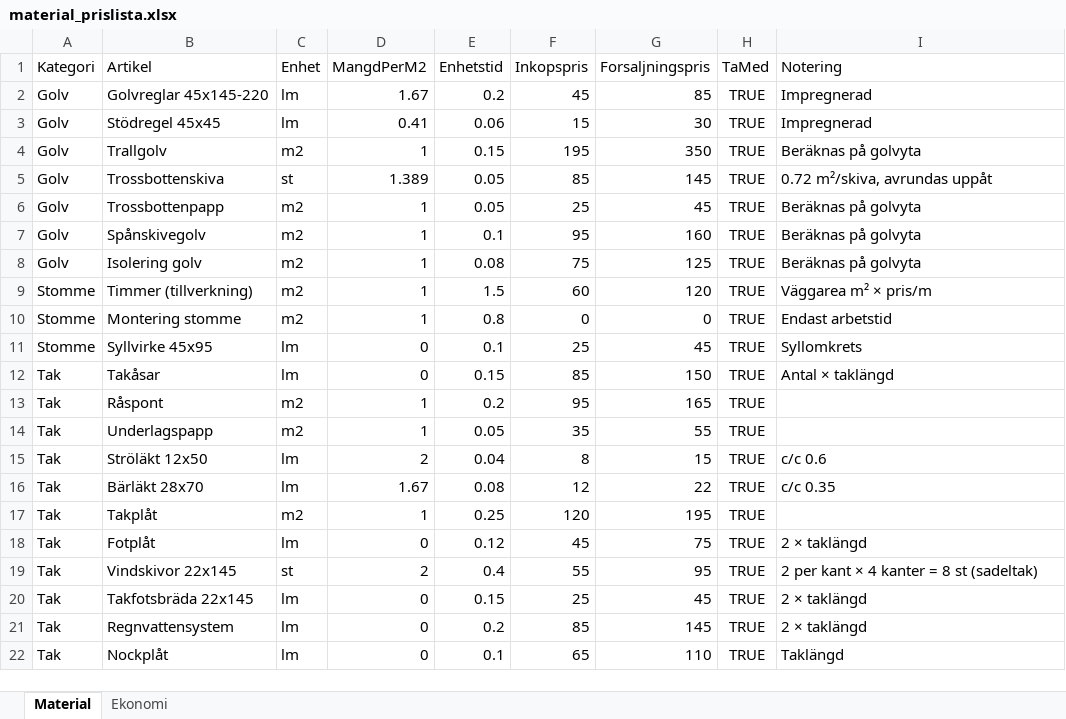
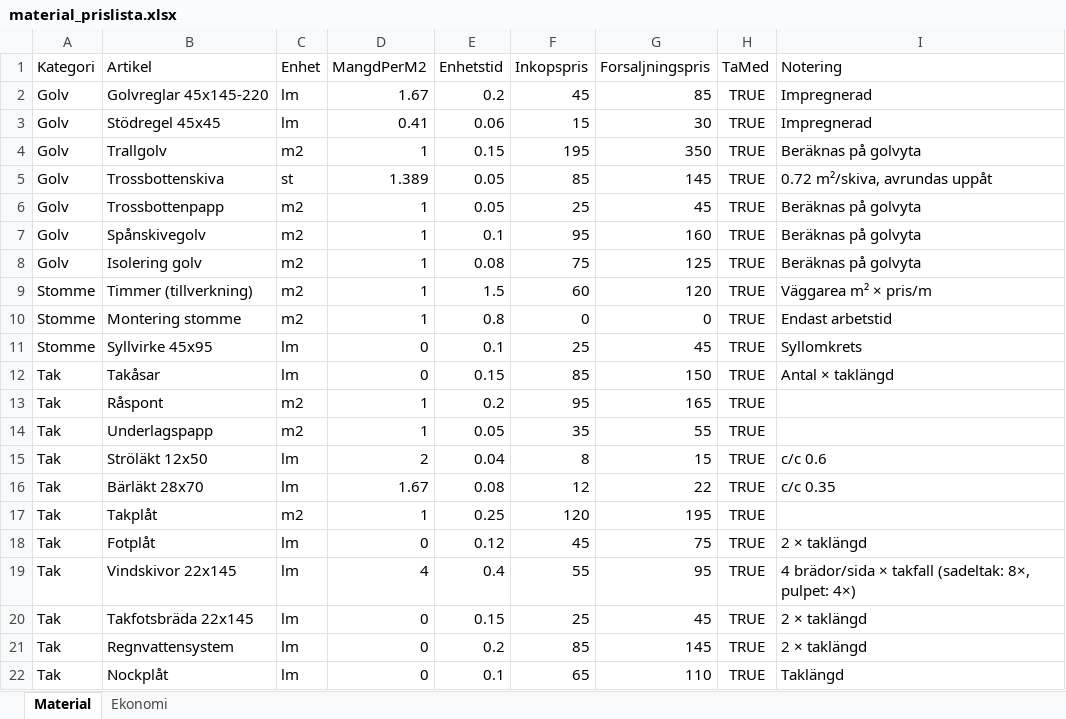
Before and after one commit to rogge12/timmerhus-kalkyl, an Excel workbook: public/material_prislista.xlsx, sheet Material, drawn as a sheet; values as stored, in another font and other column widths than the file's, no borders; the diff names each change by its address in the sheet, - before the commit and + after, or states it on an @@ line.

Commit message:
Vindskivor: MangdPerM2 = antal brädor per sida, beräknas som (brädor × sidor × takfall) meter

```diff
--- a/public/material_prislista.xlsx (sheet Material)
+++ b/public/material_prislista.xlsx (sheet Material)
-C19 (Enhet): st
+C19 (Enhet): lm
-D19 (MangdPerM2): 2
+D19 (MangdPerM2): 4
-I19 (Notering): 2 per kant × 4 kanter = 8 st (sadeltak)
+I19 (Notering): 4 brädor/sida × takfall (sadeltak: 8×, pulpet: 4×)
```
Also changed, not shown: 2 other files.
